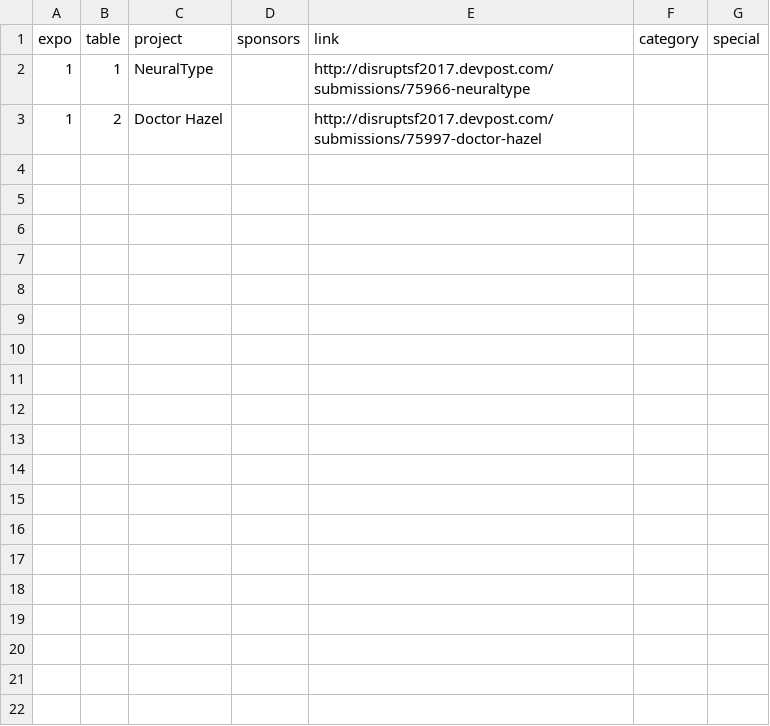
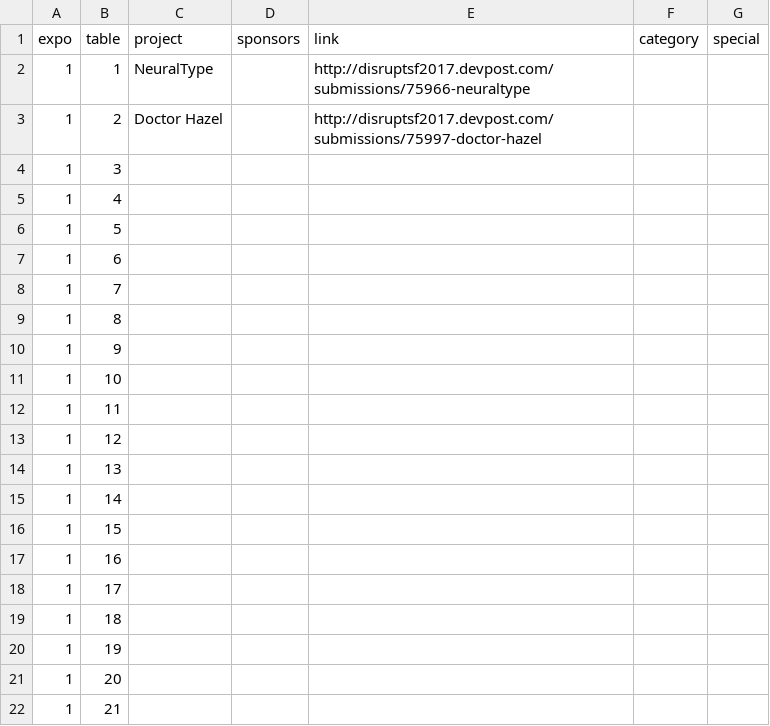
Before and after one commit to murby/disruptberlin2017, a CSV file: data/data.csv, drawn as a sheet; only a part is shown; the diff covers the shown part only.

```diff
--- a/data/data.csv
+++ b/data/data.csv
@@ -3 +3,20 @@ expo,table,project,sponsors,link,category,special
 1,2,Doctor Hazel,,http://disruptsf2017.devpost.com/submissions/75997-doctor-hazel,,
+1,3,,,,,
+1,4,,,,,
+1,5,,,,,
+1,6,,,,,
+1,7,,,,,
+1,8,,,,,
+1,9,,,,,
+1,10,,,,,
+1,11,,,,,
+1,12,,,,,
+1,13,,,,,
+1,14,,,,,
+1,15,,,,,
+1,16,,,,,
+1,17,,,,,
+1,18,,,,,
+1,19,,,,,
+1,20,,,,,
+1,21,,,,,
```
Also changed, not shown: 25 added rows elsewhere in this file.
